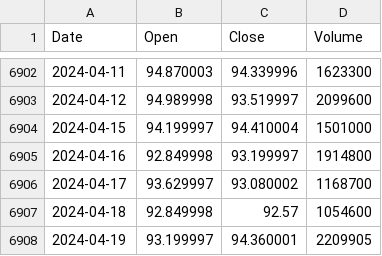
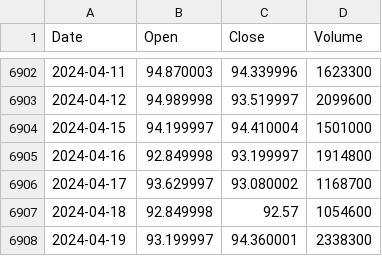
Before and after one commit to fisand08/stock_price_retrieval, a CSV file: stock_data/NVS_history.csv, drawn as a sheet; only a part is shown, gaps mark what is left out.

```diff
--- a/stock_data/NVS_history.csv
+++ b/stock_data/NVS_history.csv
@@ -6907,2 +6907,2 @@ Date,Open,Close,Volume
 2024-04-18,92.849998,92.57,1054600
-2024-04-19,93.199997,94.360001,2209905
+2024-04-19,93.199997,94.360001,2338300
```
Also changed, not shown: stock_data/AAPL_history.csv, stock_data/ROG.SW_history.csv, 7 other files.
